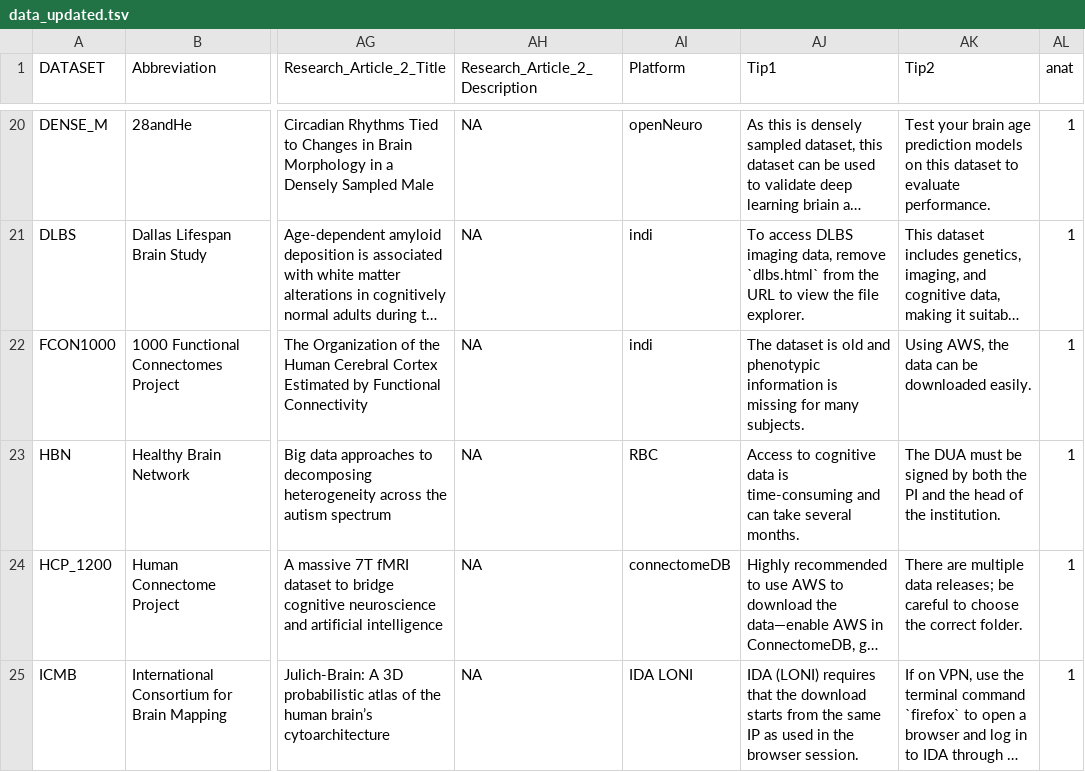
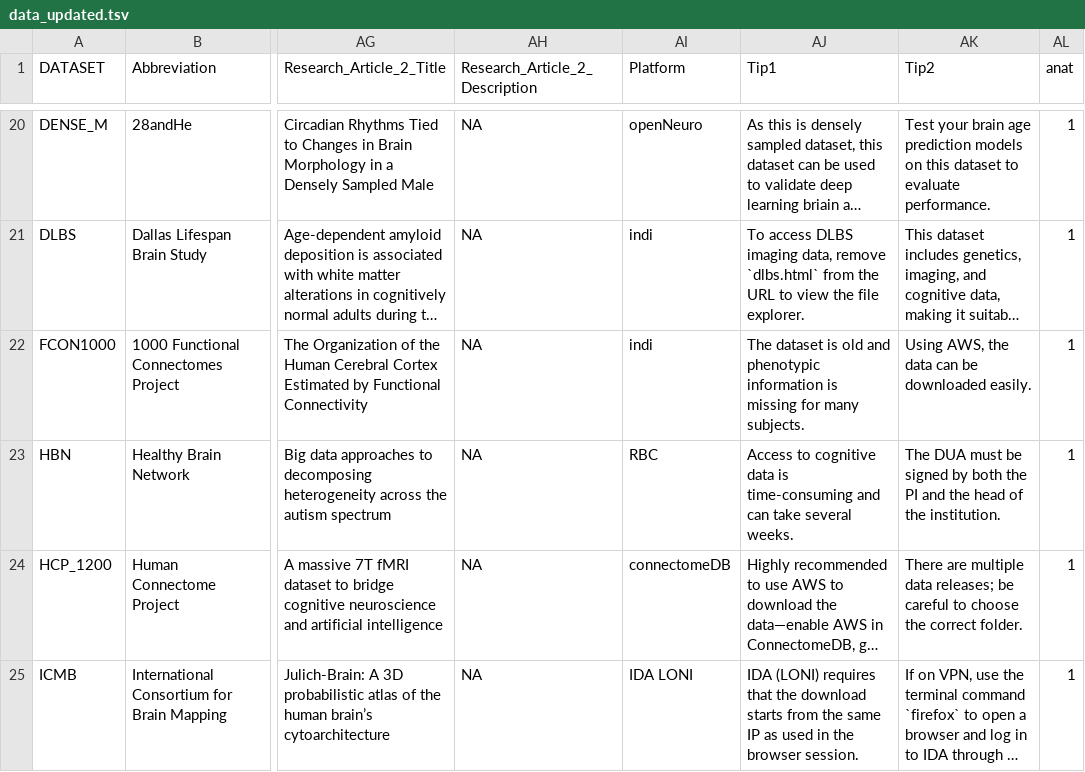
Before and after one commit to blackpearl006/NeuroDataHub, a TSV file: docs/assets/data_updated.tsv, drawn as a sheet; only a part is shown, gaps mark what is left out; long unchanged cells end in …; the diff names each change by its address in the sheet, - before the commit and + after, or states it on an @@ line.

Commit message:
Update data_updated.tsv

```diff
--- a/docs/assets/data_updated.tsv
+++ b/docs/assets/data_updated.tsv
-AJ23 (Tip1): …take several months.
+AJ23 (Tip1): …take several weeks.
```
